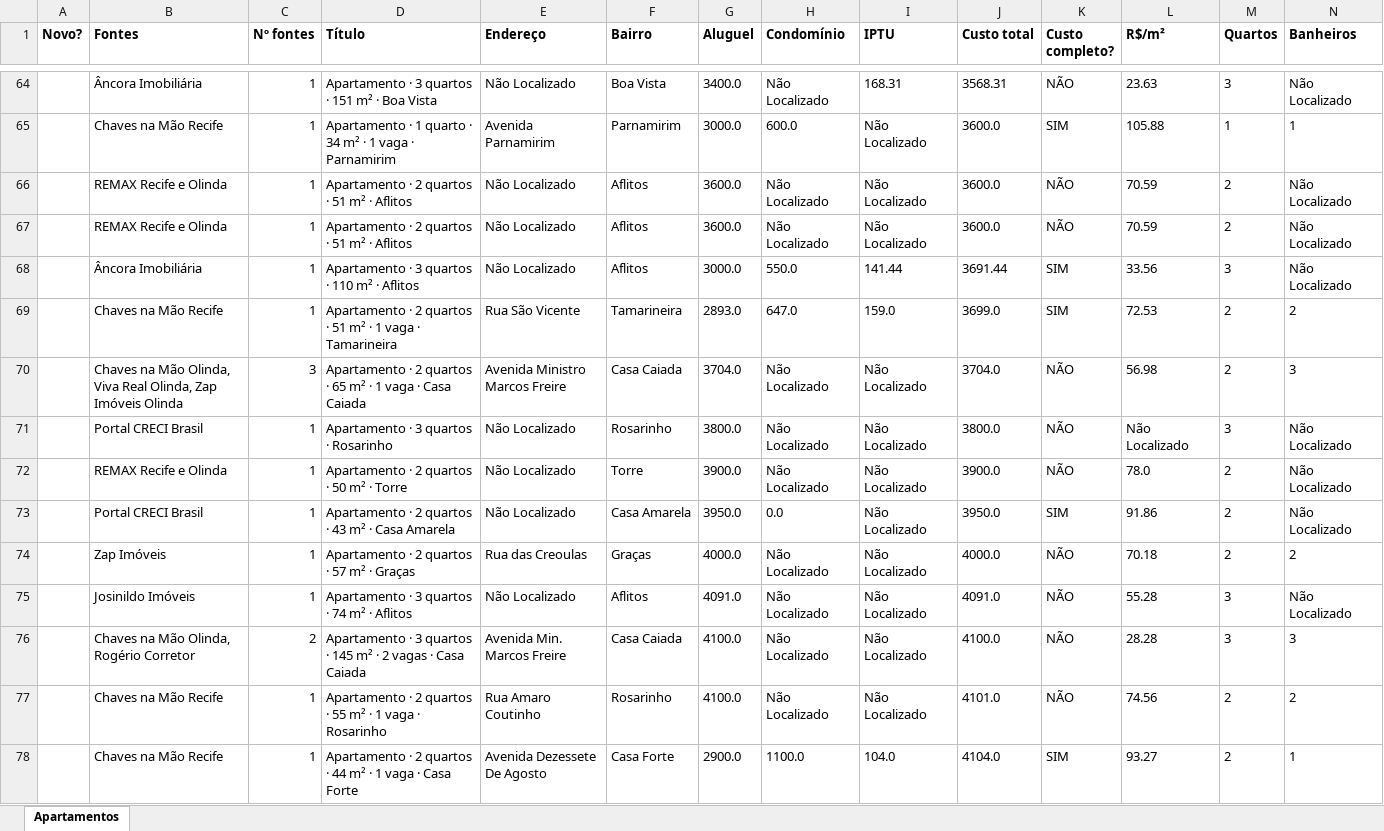
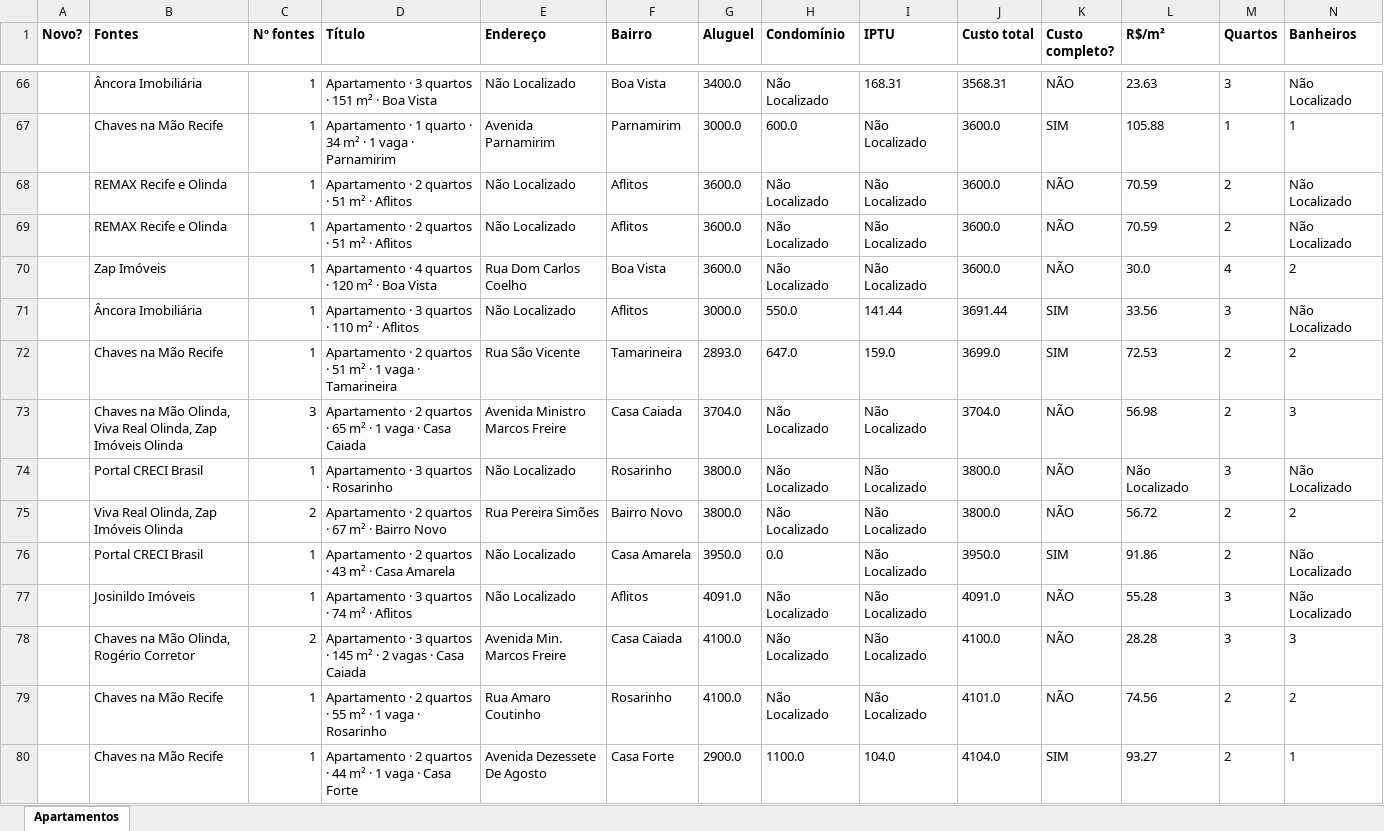
Before and after one commit to jlfig13/busca-imovel, an Excel workbook: saida/apartamentos.xlsx, sheet Apartamentos, drawn as a sheet; only a part is shown, gaps mark what is left out; values as stored, in another font and other column widths than the file's, no borders; removed rows and columns are numbered as before the commit, all else as after; rows hold the shown columns only; the diff covers the shown part only; the diff names each change by its address in the sheet, - before the commit and + after, or states it on an @@ line.

```diff
--- a/saida/apartamentos.xlsx (sheet Apartamentos)
+++ b/saida/apartamentos.xlsx (sheet Apartamentos)
@@ row 67 moved to row 68: REMAX Recife e Olinda @@
+row 70:  | Zap Imóveis | 1 | Apartamento · 4 quartos · 120 m² · Boa Vista | Rua Dom Carlos Coelho | Boa Vista | 3600.0 | Não Localizado | Não Localizado | 3600.0 | NÃO | 30.0 | 4 | 2
-row 72:  | REMAX Recife e Olinda | 1 | Apartamento · 2 quartos · 50 m² · Torre | Não Localizado | Torre | 3900.0 | Não Localizado | Não Localizado | 3900.0 | NÃO | 78.0 | 2 | Não Localizado
+row 75:  | Viva Real Olinda, Zap Imóveis Olinda | 2 | Apartamento · 2 quartos · 67 m² · Bairro Novo | Rua Pereira Simões | Bairro Novo | 3800.0 | Não Localizado | Não Localizado | 3800.0 | NÃO | 56.72 | 2 | 2
-row 74:  | Zap Imóveis | 1 | Apartamento · 2 quartos · 57 m² · Graças | Rua das Creoulas | Graças | 4000.0 | Não Localizado | Não Localizado | 4000.0 | NÃO | 70.18 | 2 | 2
```
Also changed, not shown: 19 added rows, 15 removed rows and 45 edited cells elsewhere in this sheet, 2 other files.
